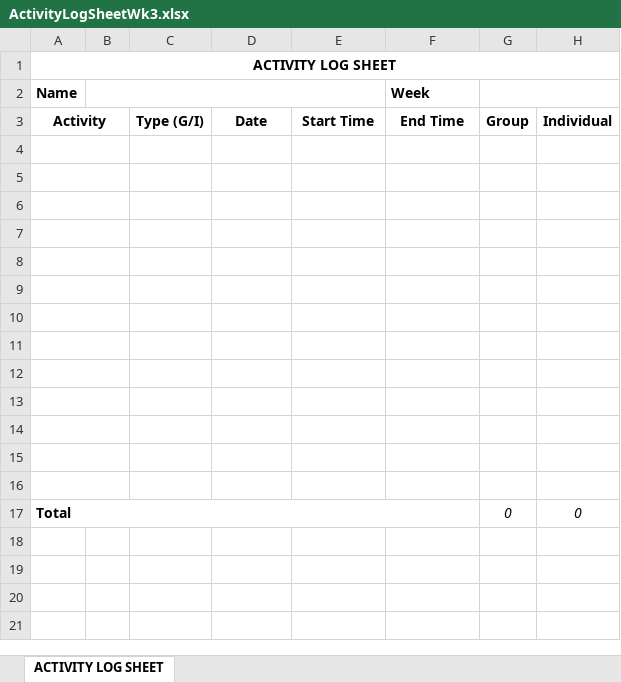
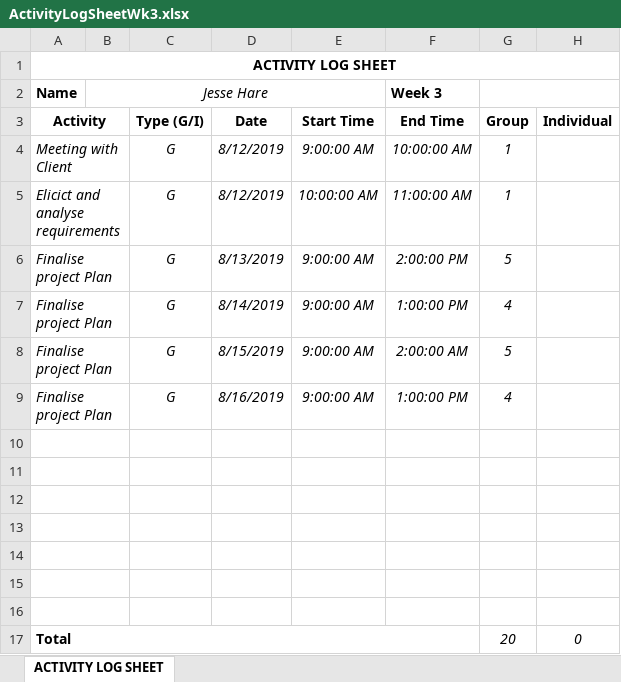
Before and after one commit to JesseHare90/CSC3600-ICT-Professional-Project, an Excel workbook: Course_Requirements/Activity Logs&Task Summaries/Jesse/ActivityLogSheetWk3.xlsx, sheet ACTIVITY LOG SHEET, drawn as a sheet; values as stored, in another font and other column widths than the file's, no borders; removed rows and columns are numbered as before the commit, all else as after; the diff names each change by its address in the sheet, - before the commit and + after, or states it on an @@ line.

```diff
--- a/Course_Requirements/Activity Logs&Task Summaries/Jesse/ActivityLogSheetWk3.xlsx (sheet ACTIVITY LOG SHEET)
+++ b/Course_Requirements/Activity Logs&Task Summaries/Jesse/ActivityLogSheetWk3.xlsx (sheet ACTIVITY LOG SHEET)
-B2: (empty)
+B2: Jesse Hare
-F2 (End Time): Week
+F2 (End Time): Week 3
+row 4: Meeting with Client |  | G | 8/12/2019 | 9:00:00 AM | 10:00:00 AM | 1
+row 5: Elicict and analyse requirements |  | G | 8/12/2019 | 10:00:00 AM | 11:00:00 AM | 1
+row 6: Finalise project Plan |  | G | 8/13/2019 | 9:00:00 AM | 2:00:00 PM | 5
+row 7: Finalise project Plan |  | G | 8/14/2019 | 9:00:00 AM | 1:00:00 PM | 4
+row 8: Finalise project Plan |  | G | 8/15/2019 | 9:00:00 AM | 2:00:00 AM | 5
+row 9: Finalise project Plan |  | G | 8/16/2019 | 9:00:00 AM | 1:00:00 PM | 4
-row 11: (empty)
-row 12: (empty)
-row 13: (empty)
-row 14: (empty)
-row 15: (empty)
-row 16: (empty)
-G17 (Group): 0
+G17 (Group): 20
```
Also changed, not shown: Course_Requirements/Activity Logs&Task Summaries/Jesse/ActivityLogSheetWk1.xlsx, Course_Requirements/Activity Logs&Task Summaries/Jesse/ActivityLogSheetWk2.xlsx, 8 other files.
